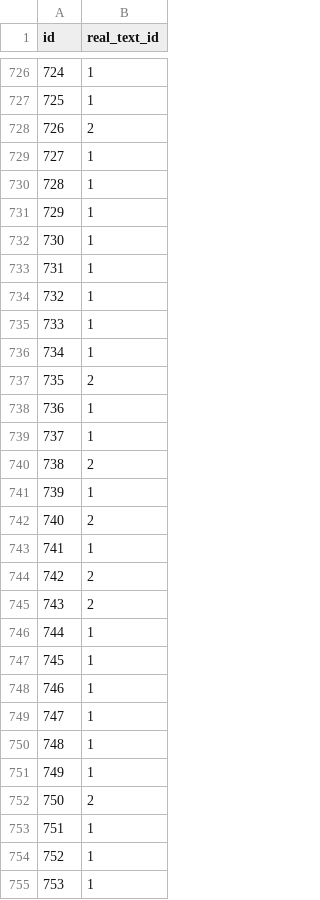
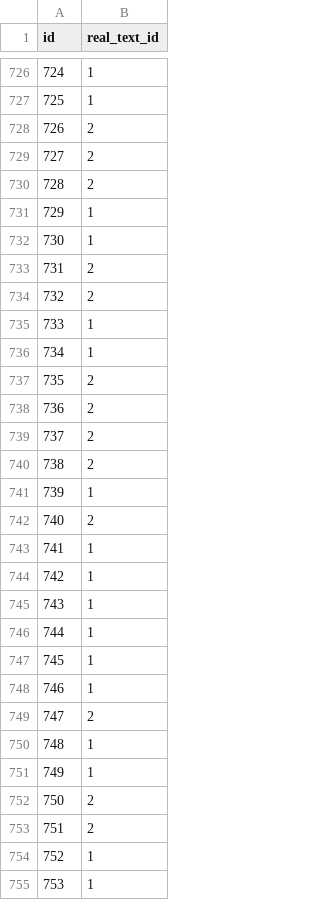
Before and after one commit to zhangdw156/fake-or-real, a CSV file: data/submission_Qwen3-0.6B_sft.csv, drawn as a sheet; only a part is shown, gaps mark what is left out; the diff covers the shown part only.

```diff
--- a/data/submission_Qwen3-0.6B_sft.csv
+++ b/data/submission_Qwen3-0.6B_sft.csv
@@ -728,8 +728,8 @@ id,real_text_id
 726,2
-727,1
-728,1
+727,2
+728,2
 729,1
 730,1
-731,1
-732,1
+731,2
+732,2
 733,1
@@ -737,4 +737,4 @@ id,real_text_id
 735,2
-736,1
-737,1
+736,2
+737,2
 738,2
@@ -743,4 +743,4 @@ id,real_text_id
 741,1
-742,2
-743,2
+742,1
+743,1
 744,1
@@ -748,3 +748,3 @@ id,real_text_id
 746,1
-747,1
+747,2
 748,1
@@ -752,3 +752,3 @@ id,real_text_id
 750,2
-751,1
+751,2
 752,1
```
Also changed, not shown: 124 edited cells elsewhere in this file, 18 other files.
